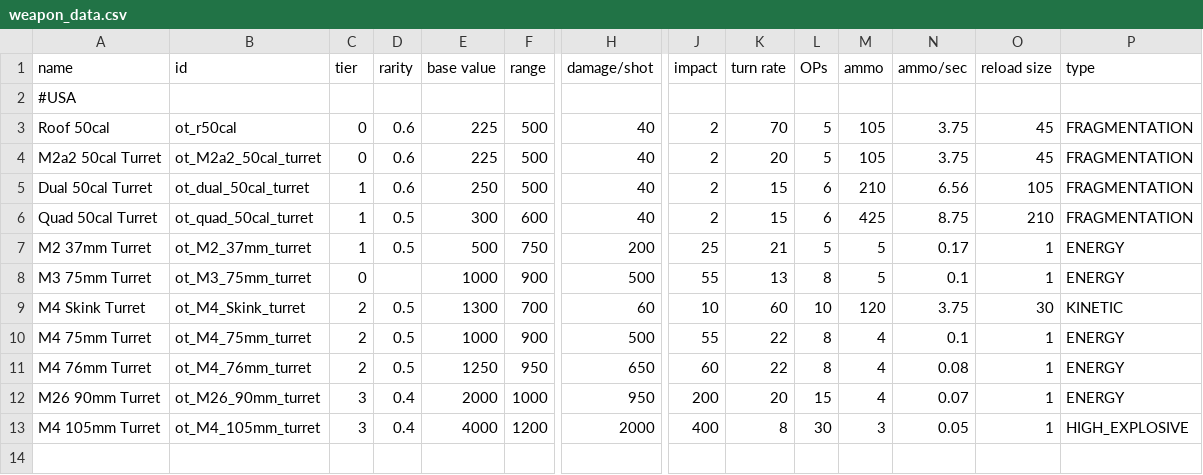
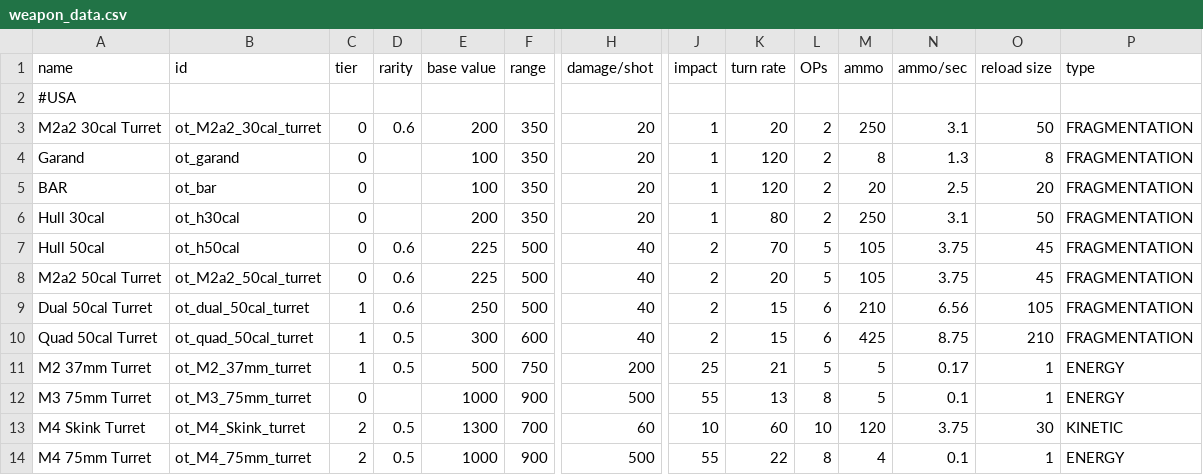
Before and after one commit to OfflcerSam/TankSector, a CSV file: data/weapons/weapon_data.csv, drawn as a sheet; only a part is shown, gaps mark what is left out; the shorter side is filled out with more unchanged rows; addresses are those after the commit; rows hold the shown columns only; the diff names each change by its address in the sheet, - before the commit and + after, or states it on an @@ line.

```diff
--- a/data/weapons/weapon_data.csv
+++ b/data/weapons/weapon_data.csv
+row 3: M2a2 30cal Turret | ot_M2a2_30cal_turret | 0 | 0.6 | 200 | 350 | 20 | 1 | 20 | 2 | 250 | 3.1 | 50 | FRAGMENTATION
+row 4: Garand | ot_garand | 0 |  | 100 | 350 | 20 | 1 | 120 | 2 | 8 | 1.3 | 8 | FRAGMENTATION
+row 5: BAR | ot_bar | 0 |  | 100 | 350 | 20 | 1 | 120 | 2 | 20 | 2.5 | 20 | FRAGMENTATION
+row 6: Hull 30cal | ot_h30cal | 0 |  | 200 | 350 | 20 | 1 | 80 | 2 | 250 | 3.1 | 50 | FRAGMENTATION
-A7 (name): Roof 50cal
+A7 (name): Hull 50cal
-B7 (id): ot_r50cal
+B7 (id): ot_h50cal
```
